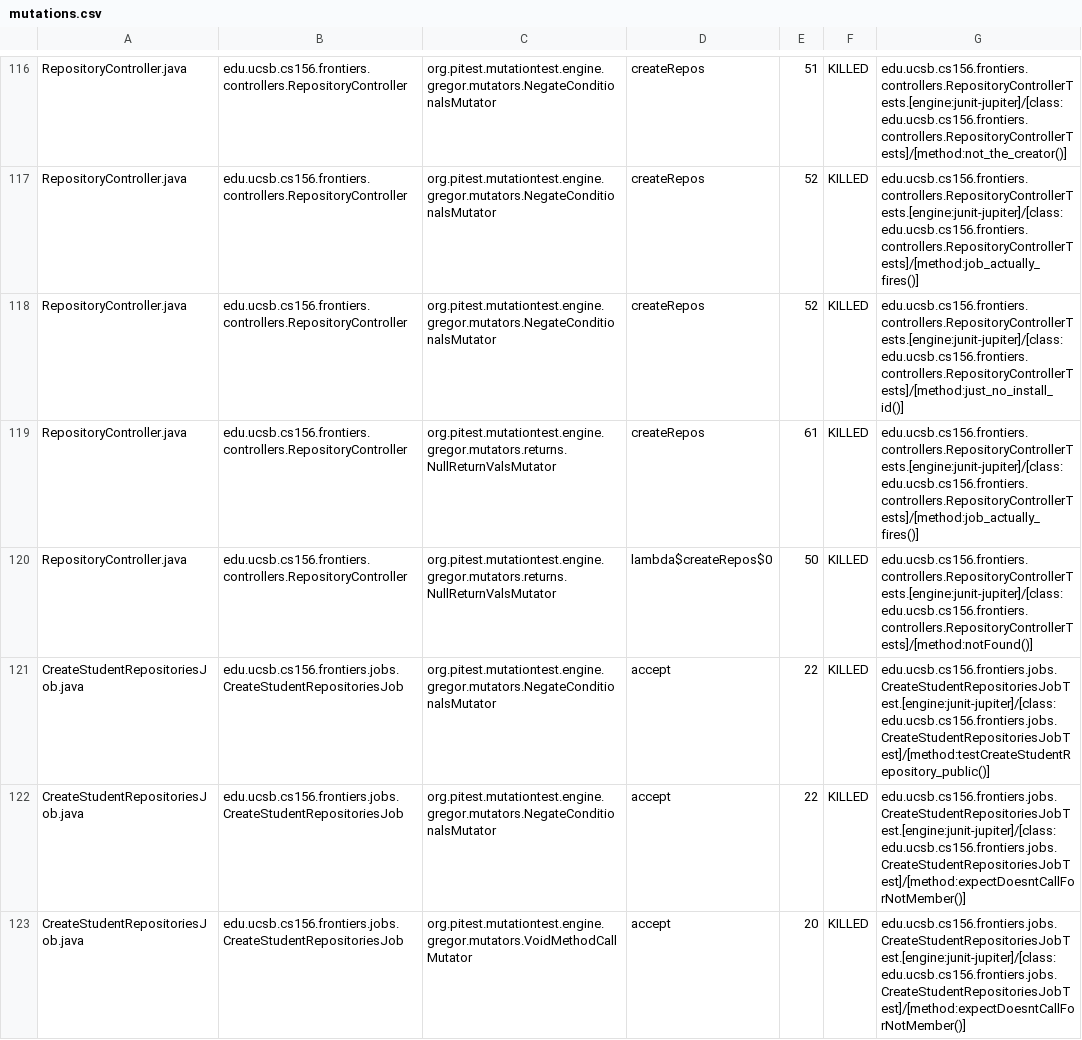
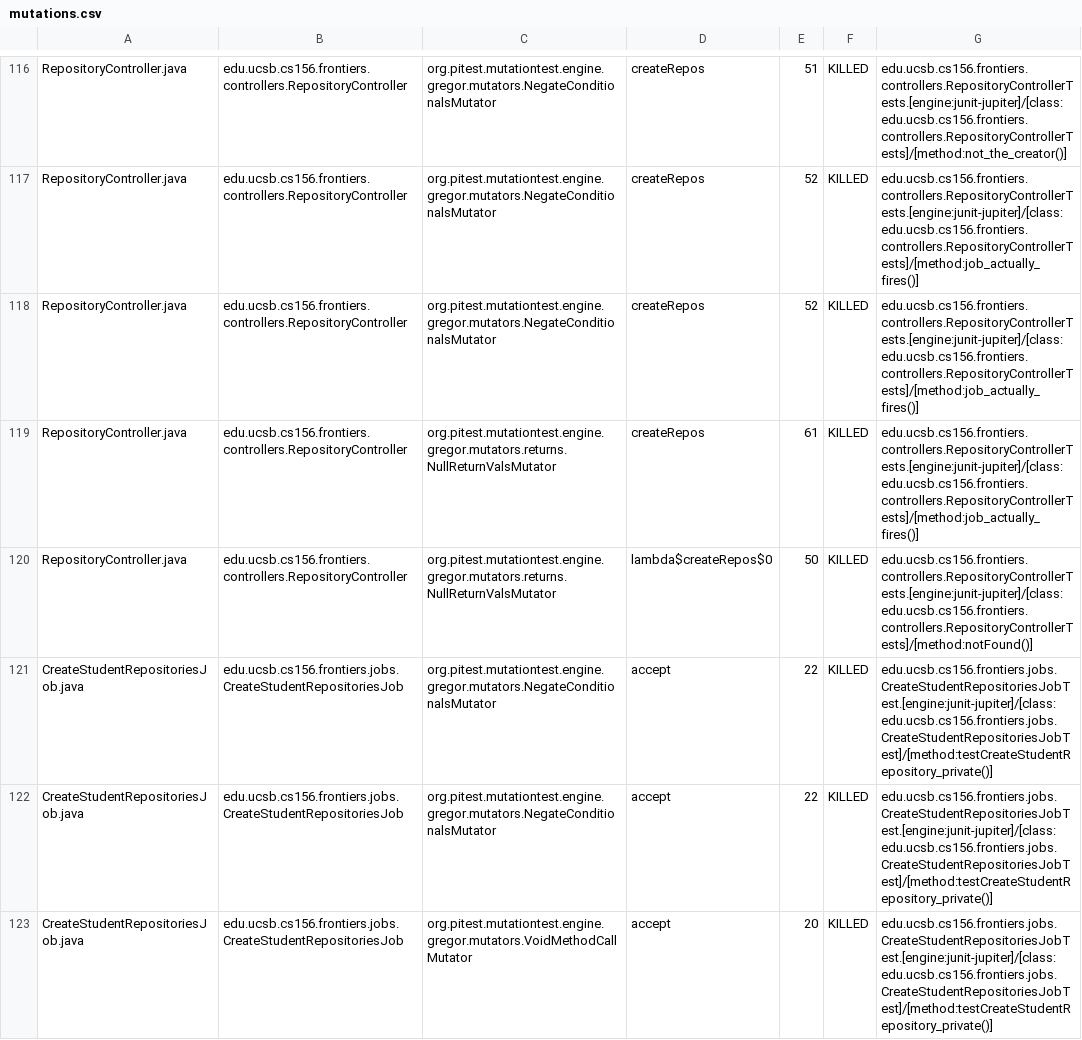
Before and after one commit to ucsb-cs156-s25/proj-frontiers-s25-09, a CSV file: pitest/mutations.csv, drawn as a sheet; only a part is shown, gaps mark what is left out; the diff covers the shown part only.

Commit message:
Deploying to gh-pages from @ ucsb-cs156-s25/proj-frontiers-s25-09@1518df232e6eb5a1ba800eb828c9fa0639486c61 🚀

```diff
--- a/pitest/mutations.csv
+++ b/pitest/mutations.csv
@@ -117,7 +117,7 @@ RepositoryController.java,edu.ucsb.cs156.frontiers.controllers.RepositoryControl
 RepositoryController.java,edu.ucsb.cs156.frontiers.controllers.RepositoryController,org.pitest.mutationtest.engine.gregor.mutators.NegateConditionalsMutator,createRepos,52,KILLED,edu.ucsb.cs156.frontiers.controllers.RepositoryControllerTests.[engine:junit-jupiter]/[class:edu.ucsb.cs156.frontiers.controllers.RepositoryControllerTests]/[method:job_actually_fires()]
-RepositoryController.java,edu.ucsb.cs156.frontiers.controllers.RepositoryController,org.pitest.mutationtest.engine.gregor.mutators.NegateConditionalsMutator,createRepos,52,KILLED,edu.ucsb.cs156.frontiers.controllers.RepositoryControllerTests.[engine:junit-jupiter]/[class:edu.ucsb.cs156.frontiers.controllers.RepositoryControllerTests]/[method:just_no_install_id()]
+RepositoryController.java,edu.ucsb.cs156.frontiers.controllers.RepositoryController,org.pitest.mutationtest.engine.gregor.mutators.NegateConditionalsMutator,createRepos,52,KILLED,edu.ucsb.cs156.frontiers.controllers.RepositoryControllerTests.[engine:junit-jupiter]/[class:edu.ucsb.cs156.frontiers.controllers.RepositoryControllerTests]/[method:job_actually_fires()]
 RepositoryController.java,edu.ucsb.cs156.frontiers.controllers.RepositoryController,org.pitest.mutationtest.engine.gregor.mutators.returns.NullReturnValsMutator,createRepos,61,KILLED,edu.ucsb.cs156.frontiers.controllers.RepositoryControllerTests.[engine:junit-jupiter]/[class:edu.ucsb.cs156.frontiers.controllers.RepositoryControllerTests]/[method:job_actually_fires()]
 RepositoryController.java,edu.ucsb.cs156.frontiers.controllers.RepositoryController,org.pitest.mutationtest.engine.gregor.mutators.returns.NullReturnValsMutator,lambda$createRepos$0,50,KILLED,edu.ucsb.cs156.frontiers.controllers.RepositoryControllerTests.[engine:junit-jupiter]/[class:edu.ucsb.cs156.frontiers.controllers.RepositoryControllerTests]/[method:notFound()]
-CreateStudentRepositoriesJob.java,edu.ucsb.cs156.frontiers.jobs.CreateStudentRepositoriesJob,org.pitest.mutationtest.engine.gregor.mutators.NegateConditionalsMutator,accept,22,KILLED,edu.ucsb.cs156.frontiers.jobs.CreateStudentRepositoriesJobTest.[engine:junit-jupiter]/[class:edu.ucsb.cs156.frontiers.jobs.CreateStudentRepositoriesJobTest]/[method:testCreateStudentRepository_public()]
-CreateStudentRepositoriesJob.java,edu.ucsb.cs156.frontiers.jobs.CreateStudentRepositoriesJob,org.pitest.mutationtest.engine.gregor.mutators.NegateConditionalsMutator,accept,22,KILLED,edu.ucsb.cs156.frontiers.jobs.CreateStudentRepositoriesJobTest.[engine:junit-jupiter]/[class:edu.ucsb.cs156.frontiers.jobs.CreateStudentRepositoriesJobTest]/[method:expectDoesntCallForNotMember()]
-CreateStudentRepositoriesJob.java,edu.ucsb.cs156.frontiers.jobs.CreateStudentRepositoriesJob,org.pitest.mutationtest.engine.gregor.mutators.VoidMethodCallMutator,accept,20,KILLED,edu.ucsb.cs156.frontiers.jobs.CreateStudentRepositoriesJobTest.[engine:junit-jupiter]/[class:edu.ucsb.cs156.frontiers.jobs.CreateStudentRepositoriesJobTest]/[method:expectDoesntCallForNotMember()]
+CreateStudentRepositoriesJob.java,edu.ucsb.cs156.frontiers.jobs.CreateStudentRepositoriesJob,org.pitest.mutationtest.engine.gregor.mutators.NegateConditionalsMutator,accept,22,KILLED,edu.ucsb.cs156.frontiers.jobs.CreateStudentRepositoriesJobTest.[engine:junit-jupiter]/[class:edu.ucsb.cs156.frontiers.jobs.CreateStudentRepositoriesJobTest]/[method:testCreateStudentRepository_private()]
+CreateStudentRepositoriesJob.java,edu.ucsb.cs156.frontiers.jobs.CreateStudentRepositoriesJob,org.pitest.mutationtest.engine.gregor.mutators.NegateConditionalsMutator,accept,22,KILLED,edu.ucsb.cs156.frontiers.jobs.CreateStudentRepositoriesJobTest.[engine:junit-jupiter]/[class:edu.ucsb.cs156.frontiers.jobs.CreateStudentRepositoriesJobTest]/[method:testCreateStudentRepository_private()]
+CreateStudentRepositoriesJob.java,edu.ucsb.cs156.frontiers.jobs.CreateStudentRepositoriesJob,org.pitest.mutationtest.engine.gregor.mutators.VoidMethodCallMutator,accept,20,KILLED,edu.ucsb.cs156.frontiers.jobs.CreateStudentRepositoriesJobTest.[engine:junit-jupiter]/[class:edu.ucsb.cs156.frontiers.jobs.CreateStudentRepositoriesJobTest]/[method:testCreateStudentRepository_private()]
```
Also changed, not shown: 7 edited cells elsewhere in this file, 29 other files.
